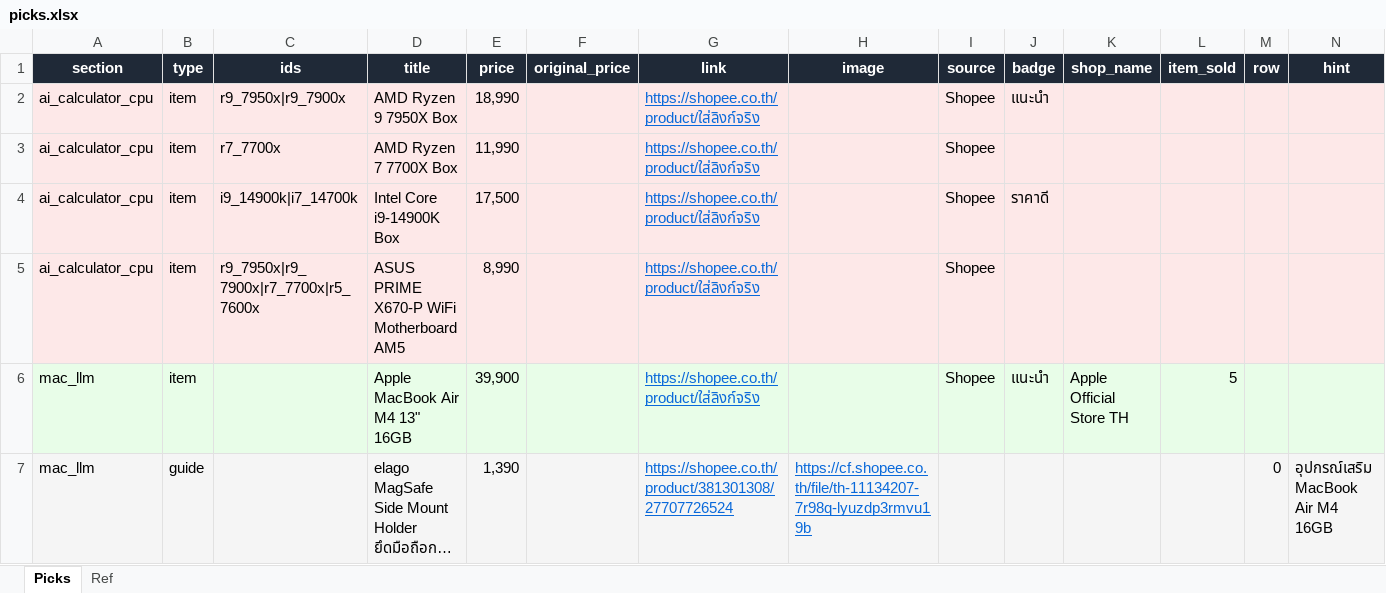
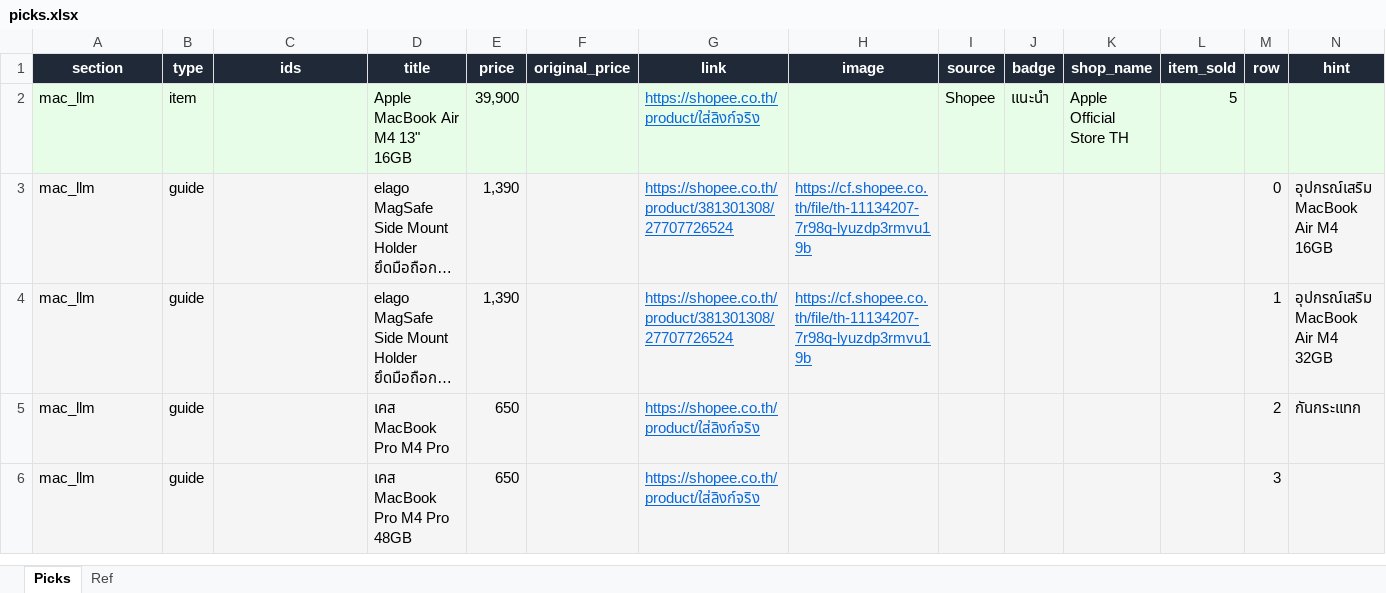
Before and after one commit to tongarclub/compair-website, an Excel workbook: data/affiliate/picks.xlsx, sheet Picks, drawn as a sheet; only a part is shown; the shorter side is filled out with more unchanged rows; long unchanged cells end in …; values as stored, in another font and other column widths than the file's, no borders; removed rows and columns are numbered as before the commit, all else as after; the diff covers the shown part only; the diff names each change by its address in the sheet, - before the commit and + after, or states it on an @@ line.

Commit message:
folder product

```diff
--- a/data/affiliate/picks.xlsx (sheet Picks)
+++ b/data/affiliate/picks.xlsx (sheet Picks)
-row 2: ai_calculator_cpu | item | r9_7950x|r9_7900x | AMD Ryzen 9 7950X Box | 18,990 |  | https://shopee.co.th/product/ใส่ลิงก์จริง |  | Shopee | แนะนำ
-row 3: ai_calculator_cpu | item | r7_7700x | AMD Ryzen 7 7700X Box | 11,990 |  | https://shopee.co.th/product/ใส่ลิงก์จริง |  | Shopee
-row 4: ai_calculator_cpu | item | i9_14900k|i7_14700k | Intel Core i9-14900K Box | 17,500 |  | https://shopee.co.th/product/ใส่ลิงก์จริง |  | Shopee | ราคาดี
-row 5: ai_calculator_cpu | item | r9_7950x|r9_7900x|r7_7700x|r5_7600x | ASUS PRIME X670-P WiFi Motherboard AM5 | 8,990 |  | https://shopee.co.th/product/ใส่ลิงก์จริง |  | Shopee
```
Also changed, not shown: 14 added rows and cell formats elsewhere in this sheet, 7 other files.
